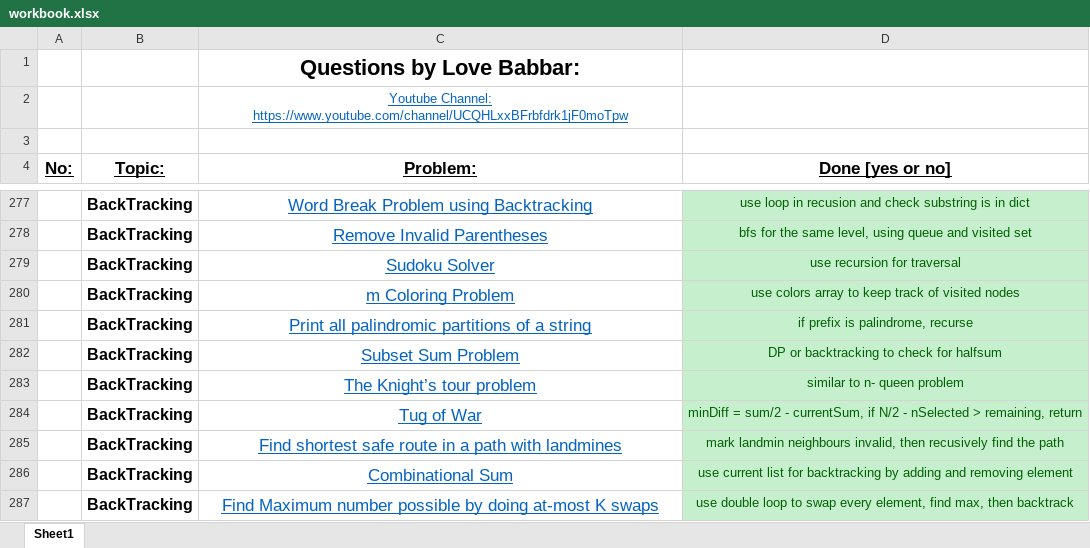
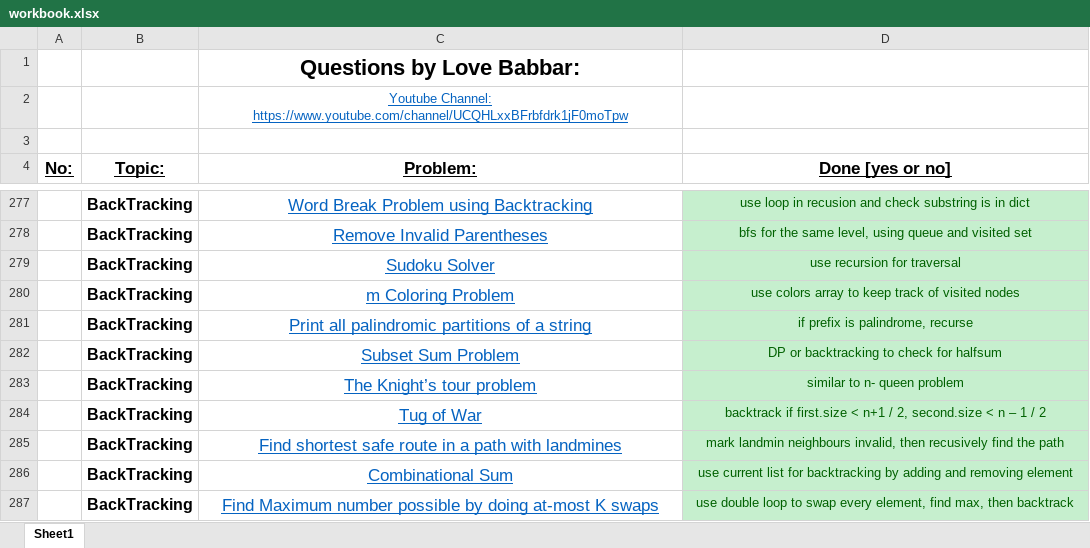
Before and after one commit to Shyam9583/dsa-workbook, an Excel workbook: workbook.xlsx, sheet Sheet1, drawn as a sheet; only a part is shown, gaps mark what is left out; values as stored, in another font and other column widths than the file's, no borders; the diff names each change by its address in the sheet, - before the commit and + after, or states it on an @@ line.

```diff
--- a/workbook.xlsx (sheet Sheet1)
+++ b/workbook.xlsx (sheet Sheet1)
-D284 (Done [yes or no]): minDiff = sum/2 - currentSum, if N/2 - nSelected > remaining, return
+D284 (Done [yes or no]): backtrack if first.size < n+1 / 2, second.size < n – 1 / 2
```
Also changed, not shown: 6 other files.
